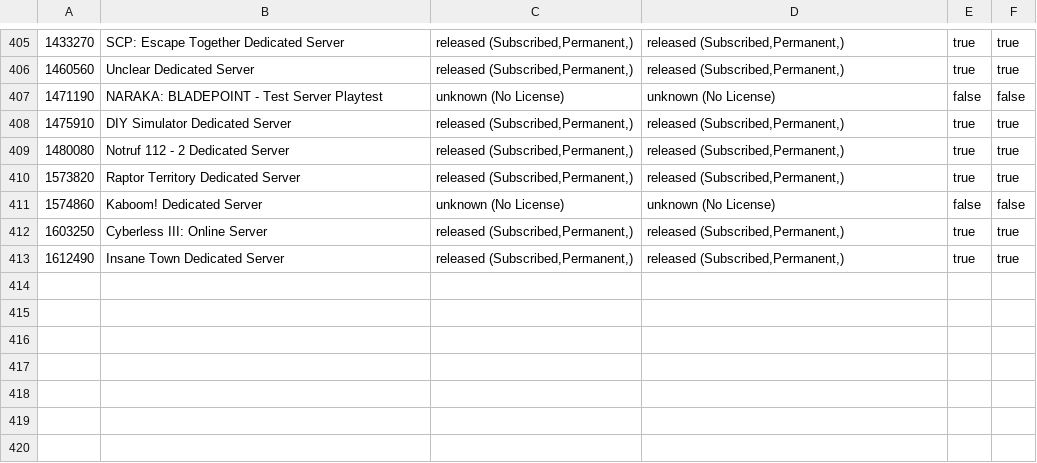
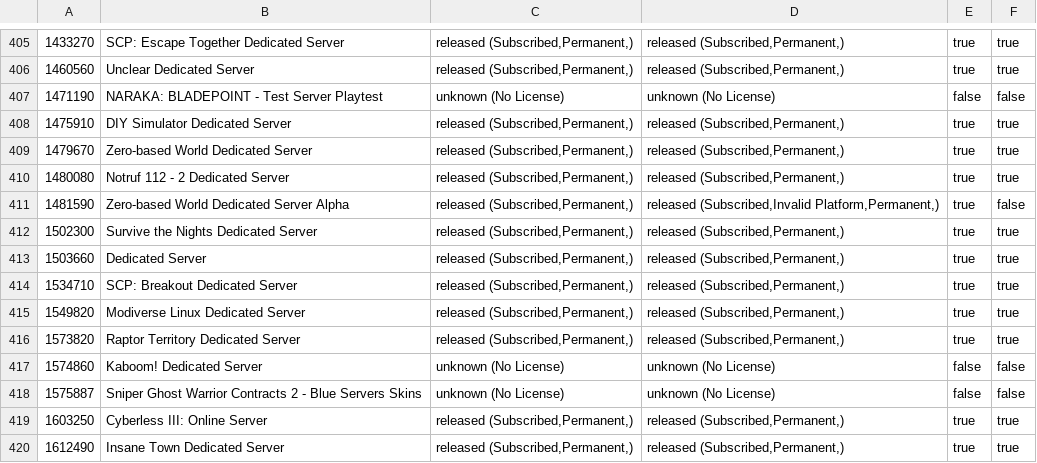
Before and after one commit to dgibbs64/SteamCMD-AppID-List-Servers, a CSV file: steamcmd_appid_servers.csv, drawn as a sheet; only a part is shown, gaps mark what is left out; the diff names each change by its address in the sheet, - before the commit and + after, or states it on an @@ line.

```diff
--- a/steamcmd_appid_servers.csv
+++ b/steamcmd_appid_servers.csv
+row 409: 1479670 | Zero-based World Dedicated Server | released (Subscribed,Permanent,) | released (Subscribed,Permanent,) | true | true
+row 411: 1481590 | Zero-based World Dedicated Server Alpha | released (Subscribed,Permanent,) | released (Subscribed,Invalid Platform,Permanent,) | true | false
+row 412: 1502300 | Survive the Nights Dedicated Server | released (Subscribed,Permanent,) | released (Subscribed,Permanent,) | true | true
+row 413: 1503660 | Dedicated Server | released (Subscribed,Permanent,) | released (Subscribed,Permanent,) | true | true
+row 414: 1534710 | SCP: Breakout Dedicated Server | released (Subscribed,Permanent,) | released (Subscribed,Permanent,) | true | true
+row 415: 1549820 | Modiverse Linux Dedicated Server | released (Subscribed,Permanent,) | released (Subscribed,Permanent,) | true | true
+row 418: 1575887 | Sniper Ghost Warrior Contracts 2 - Blue Servers Skins | unknown (No License) | unknown (No License) | false | false
```
Also changed, not shown: steamcmd_appid_servers_linux.csv, 3 other files.
